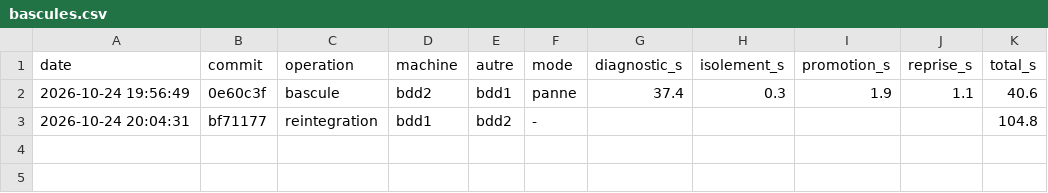
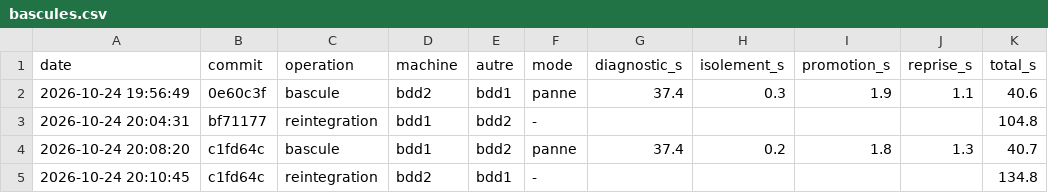
Before and after one commit to Florent321/RESULTATS-BF, a CSV file: mesures/bascules.csv, drawn as a sheet; the diff names each change by its address in the sheet, - before the commit and + after, or states it on an @@ line.

Commit message:
test(v4): bascule en coupure brutale avec réintégration (poste BAZIE)

```diff
--- a/mesures/bascules.csv
+++ b/mesures/bascules.csv
+row 4: 2026-10-24 20:08:20 | c1fd64c | bascule | bdd1 | bdd2 | panne | 37.4 | 0.2 | 1.8 | 1.3 | 40.7
+row 5: 2026-10-24 20:10:45 | c1fd64c | reintegration | bdd2 | bdd1 | - |  |  |  |  | 134.8
```
Also changed, not shown: 10 other files.
